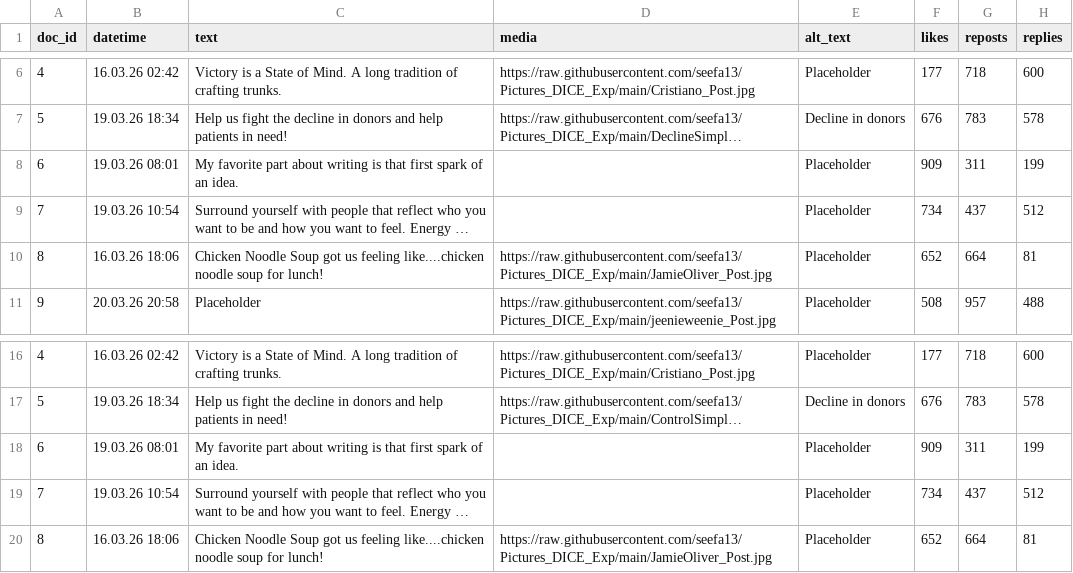
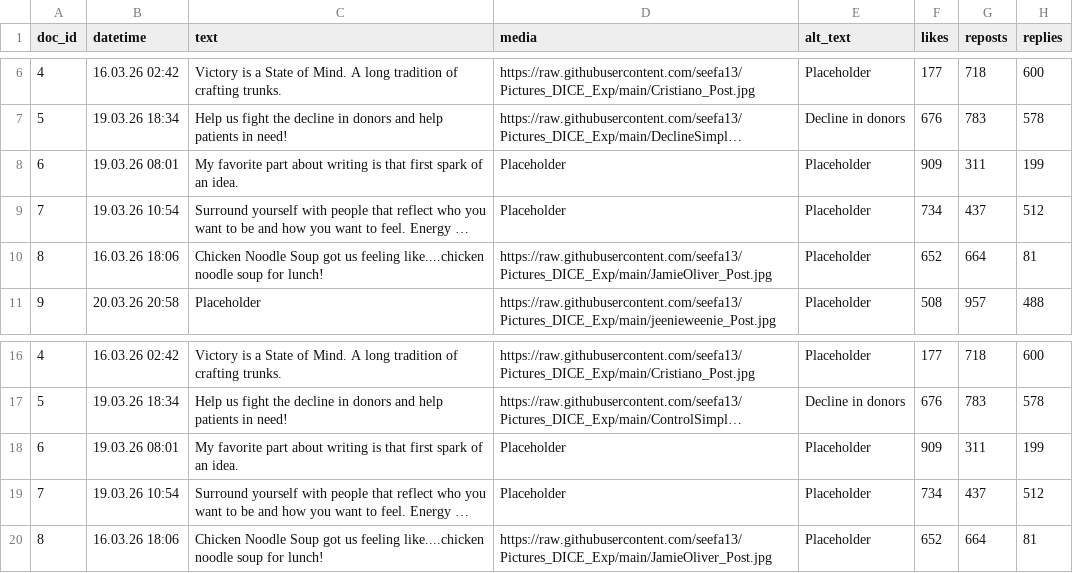
Before and after one commit to seefa13/Pictures_DICE_Exp, a CSV file: postfile.csv, drawn as a sheet; only a part is shown, gaps mark what is left out; long unchanged cells end in …; the diff names each change by its address in the sheet, - before the commit and + after, or states it on an @@ line.

Commit message:
Add files via upload

```diff
--- a/postfile.csv
+++ b/postfile.csv
-D8:D9 (media): (empty)
+D8:D9 (media): Placeholder
-D18:D19 (media): (empty)
+D18:D19 (media): Placeholder
```
